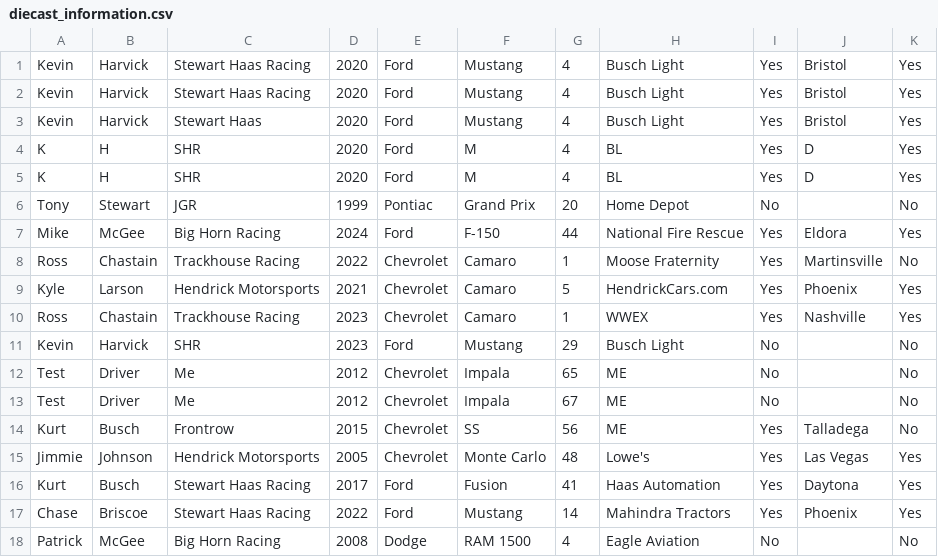
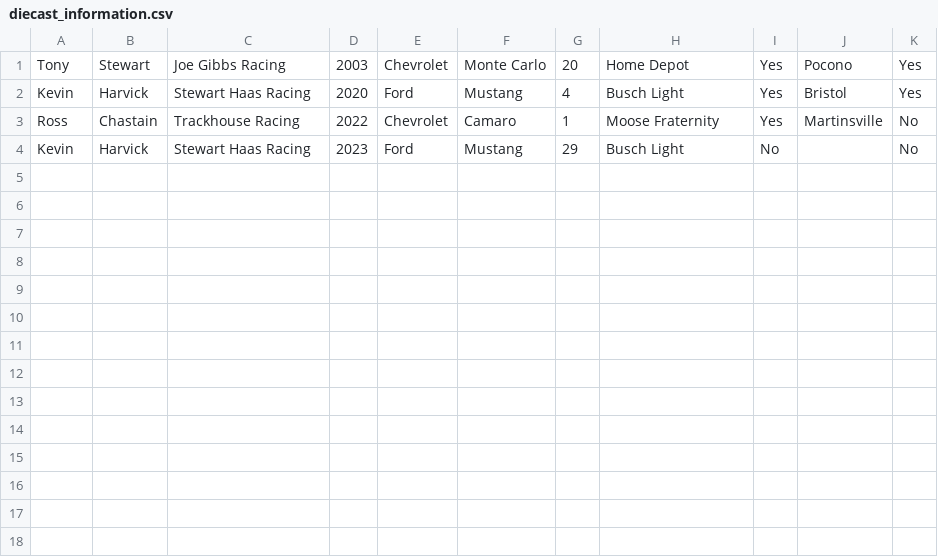
Before and after one commit to VillageWingnut/DiecastDataForm, a CSV file: diecast_information.csv, drawn as a sheet.

```diff
--- a/diecast_information.csv
+++ b/diecast_information.csv
@@ -1,18 +1,4 @@
+Tony,Stewart,Joe Gibbs Racing,2003,Chevrolet,Monte Carlo,20,Home Depot,Yes,Pocono,Yes
 Kevin,Harvick,Stewart Haas Racing,2020,Ford,Mustang,4,Busch Light,Yes,Bristol,Yes
-Kevin,Harvick,Stewart Haas Racing,2020,Ford,Mustang,4,Busch Light,Yes,Bristol,Yes
-Kevin,Harvick,Stewart Haas,2020,Ford,Mustang,4,Busch Light,Yes,Bristol,Yes
-K,H,SHR,2020,Ford,M,4,BL,Yes,D,Yes
-K,H,SHR,2020,Ford,M,4,BL,Yes,D,Yes
-Tony,Stewart,JGR,1999,Pontiac,Grand Prix,20,Home Depot,No,,No
-Mike,McGee,Big Horn Racing,2024,Ford,F-150,44,National Fire Rescue,Yes,Eldora,Yes
 Ross,Chastain,Trackhouse Racing,2022,Chevrolet,Camaro,1,Moose Fraternity,Yes,Martinsville,No
-Kyle,Larson,Hendrick Motorsports,2021,Chevrolet,Camaro,5,HendrickCars.com,Yes,Phoenix,Yes
-Ross,Chastain,Trackhouse Racing,2023,Chevrolet,Camaro,1,WWEX,Yes,Nashville,Yes
-Kevin,Harvick,SHR,2023,Ford,Mustang,29,Busch Light,No,,No
-Test,Driver,Me,2012,Chevrolet,Impala,65,ME,No,,No
-Test,Driver,Me,2012,Chevrolet,Impala,67,ME,No,,No
-Kurt,Busch,Frontrow,2015,Chevrolet,SS,56,ME,Yes,Talladega,No
-Jimmie,Johnson,Hendrick Motorsports,2005,Chevrolet,Monte Carlo,48,Lowe's,Yes,Las Vegas,Yes
-Kurt,Busch,Stewart Haas Racing,2017,Ford,Fusion,41,Haas Automation,Yes,Daytona,Yes
-Chase,Briscoe,Stewart Haas Racing,2022,Ford,Mustang,14,Mahindra Tractors,Yes,Phoenix,Yes
-Patrick,McGee,Big Horn Racing,2008,Dodge,RAM 1500,4,Eagle Aviation,No,,No
+Kevin,Harvick,Stewart Haas Racing,2023,Ford,Mustang,29,Busch Light,No,,No
```
Also changed, not shown: 1 other file.
